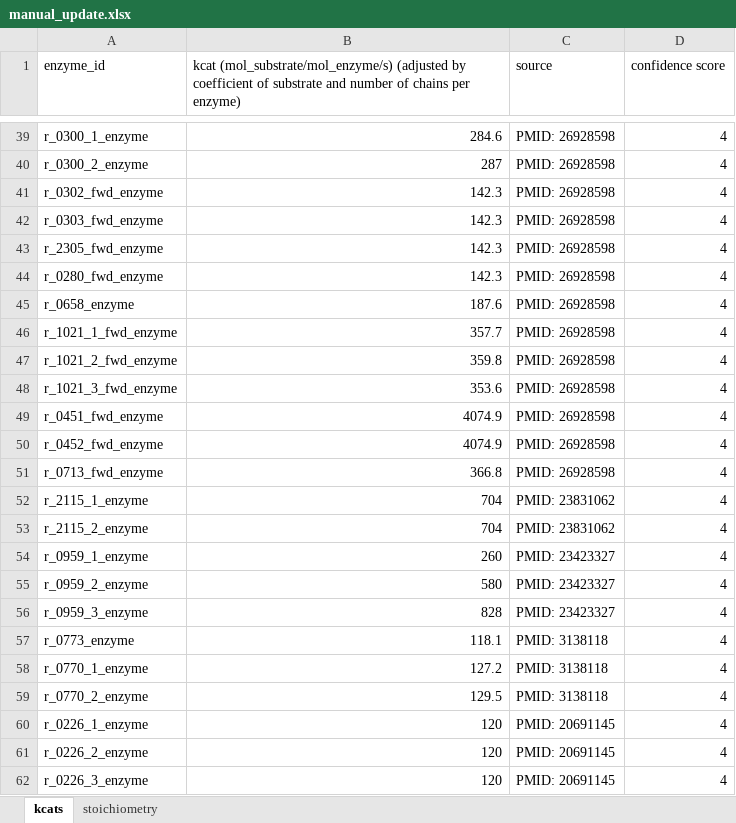
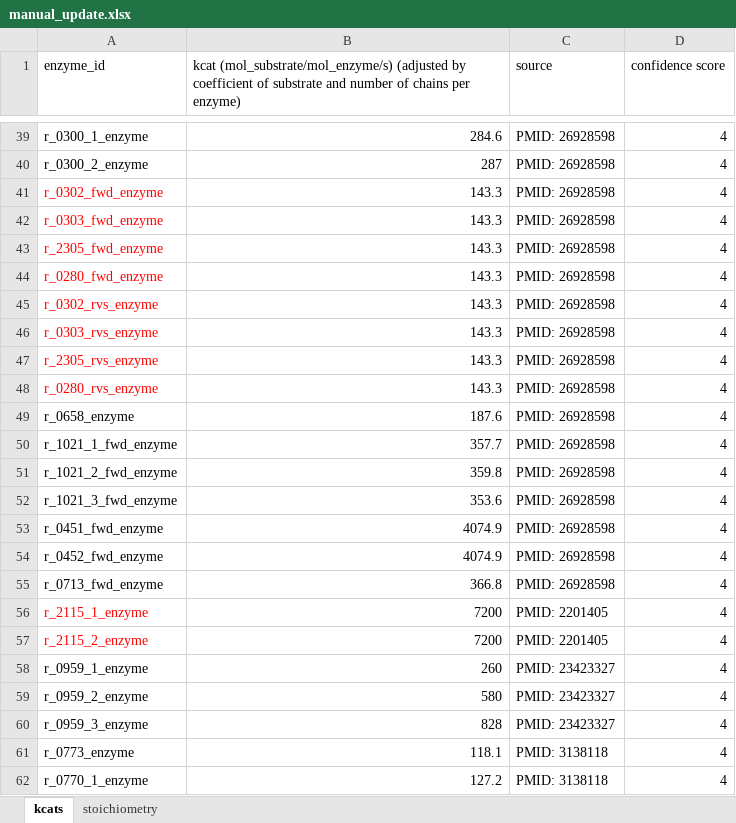
Before and after one commit to SysBioChalmers/CofactorYeast, an Excel workbook: Data/manual_update.xlsx, sheet kcats, drawn as a sheet; only a part is shown, gaps mark what is left out; the shorter side is filled out with more unchanged rows; values as stored, in another font and other column widths than the file's, no borders; addresses are those after the commit; the diff covers the shown part only; the diff names each change by its address in the sheet, - before the commit and + after, or states it on an @@ line.

```diff
--- a/Data/manual_update.xlsx (sheet kcats)
+++ b/Data/manual_update.xlsx (sheet kcats)
-A41:A44 text colour: black
+A41:A44 text colour: #FF0000
-B41:B44: 142.3
+B41:B44: 143.3
+row 45: r_0302_rvs_enzyme | 143.3 | PMID: 26928598 | 4
+row 46: r_0303_rvs_enzyme | 143.3 | PMID: 26928598 | 4
+row 47: r_2305_rvs_enzyme | 143.3 | PMID: 26928598 | 4
+row 48: r_0280_rvs_enzyme | 143.3 | PMID: 26928598 | 4
-A56:A57 text colour: black
+A56:A57 text colour: #FF0000
-B56:B57: 704
+B56:B57: 7200
-C56:C57 (source): PMID: 23831062
+C56:C57 (source): PMID: 2201405
```
Also changed, not shown: 23 added rows elsewhere in this sheet, sheet stoichiometry, 12 other files.
